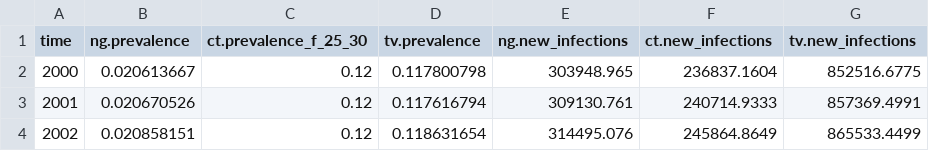
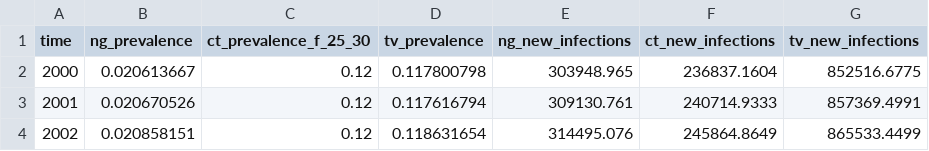
Before and after one commit to starsimhub/anc_sti_screening, a CSV file: data/zimbabwe_sti_data.csv, drawn as a sheet; only a part is shown.

Commit message:
data: port sti_notification data folder wholesale

```diff
--- a/data/zimbabwe_sti_data.csv
+++ b/data/zimbabwe_sti_data.csv
@@ -1,2 +1,2 @@
-time,ng.prevalence,ct.prevalence_f_25_30,tv.prevalence,ng.new_infections,ct.new_infections,tv.new_infections
+time,ng_prevalence,ct_prevalence_f_25_30,tv_prevalence,ng_new_infections,ct_new_infections,tv_new_infections
 2000,0.020613667,0.12,0.117800798,303948.965,236837.1604,852516.6775
```
Also changed, not shown: 15 other files.
